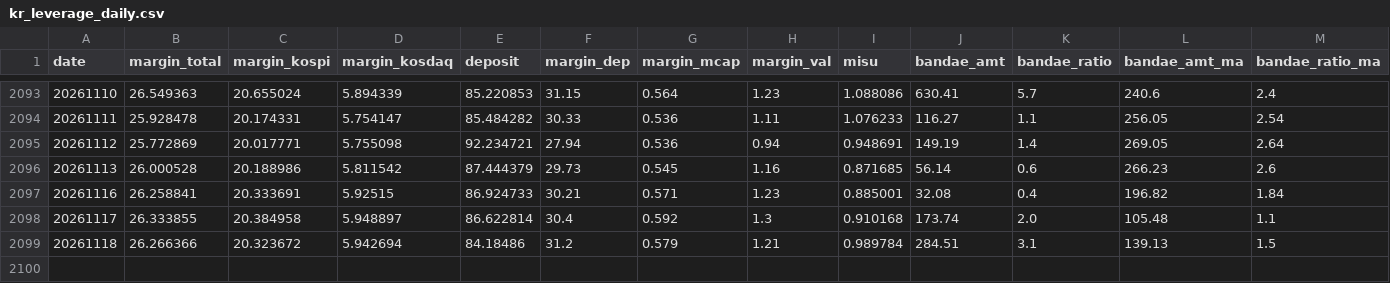
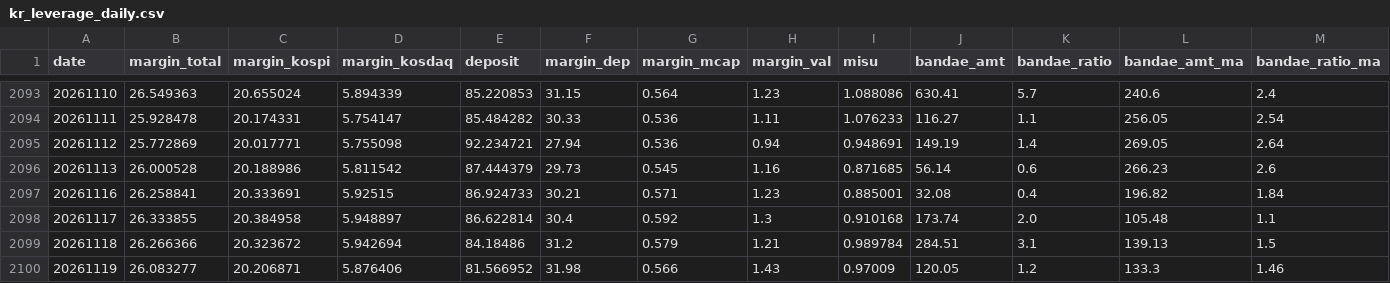
Before and after one commit to fuming-cloud/Korea-Liquidity-dashboard, a CSV file: out/kr_leverage_daily.csv, drawn as a sheet; only a part is shown, gaps mark what is left out; rows hold the shown columns only; the diff names each change by its address in the sheet, - before the commit and + after, or states it on an @@ line.

```diff
--- a/out/kr_leverage_daily.csv
+++ b/out/kr_leverage_daily.csv
+row 2100: 20261119 | 26.083277 | 20.206871 | 5.876406 | 81.566952 | 31.98 | 0.566 | 1.43 | 0.97009 | 120.05 | 1.2 | 133.3 | 1.46
```
Also changed, not shown: 4 other files.
